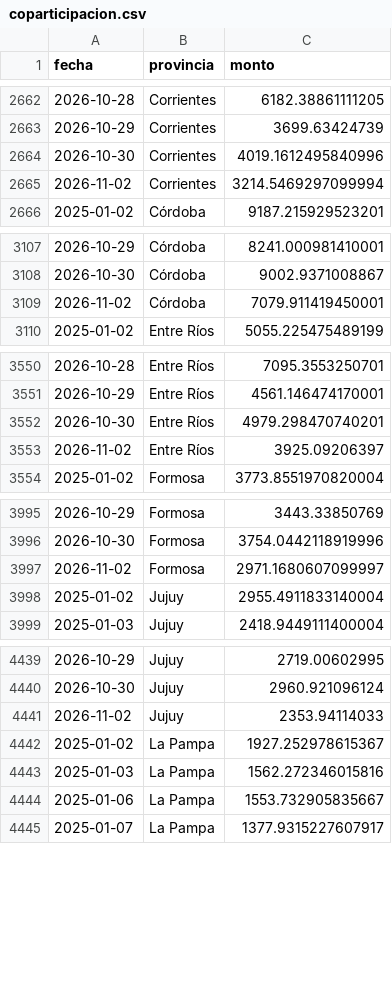
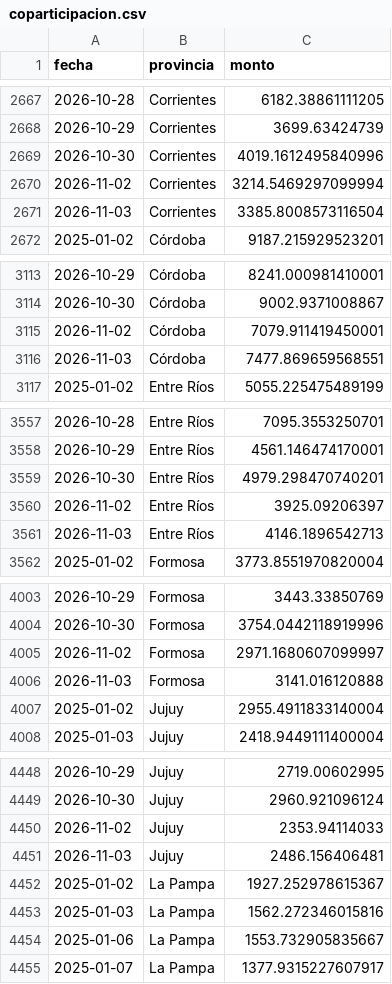
Before and after one commit to jazminvargas820/coparticipacion-argentina, a CSV file: base_coparticipacion/data/coparticipacion.csv, drawn as a sheet; only a part is shown, gaps mark what is left out; the diff covers the shown part only; the diff names each change by its address in the sheet, - before the commit and + after, or states it on an @@ line.

```diff
--- a/base_coparticipacion/data/coparticipacion.csv
+++ b/base_coparticipacion/data/coparticipacion.csv
+row 2671: 2026-11-03 | Corrientes | 3385.8008573116504
+row 3116: 2026-11-03 | Córdoba | 7477.869659568551
+row 3561: 2026-11-03 | Entre Ríos | 4146.1896542713
+row 4006: 2026-11-03 | Formosa | 3141.016120888
+row 4451: 2026-11-03 | Jujuy | 2486.156406481
```
Also changed, not shown: 20 added rows elsewhere in this file, 4 other files.
